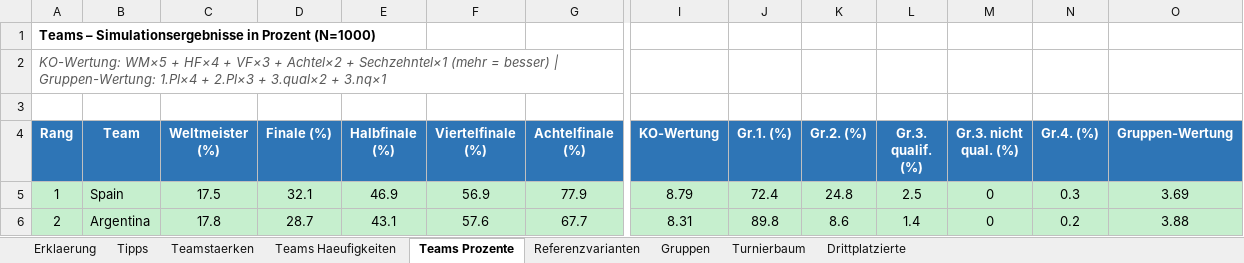
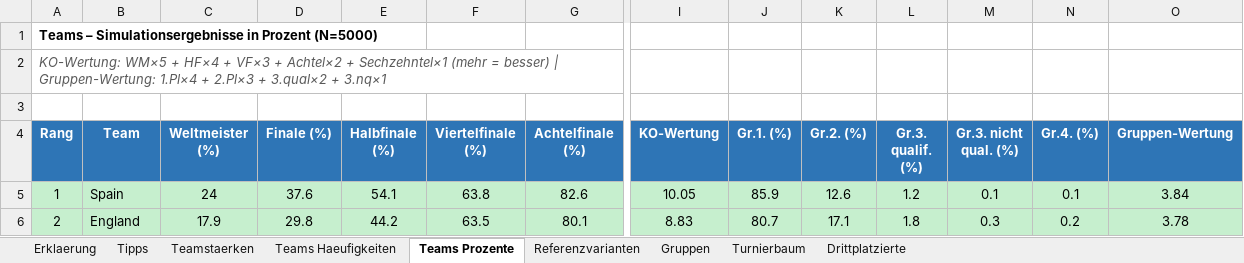
Before and after one commit to flambiertes/fussballanalyse, an Excel workbook: wm_2026/wm2026_simulation.xlsx, sheet Teams Prozente, drawn as a sheet; only a part is shown, gaps mark what is left out; values as stored, in another font and other column widths than the file's, no borders; the diff covers the shown part only; the diff names each change by its address in the sheet, - before the commit and + after, or states it on an @@ line.

```diff
--- a/wm_2026/wm2026_simulation.xlsx (sheet Teams Prozente)
+++ b/wm_2026/wm2026_simulation.xlsx (sheet Teams Prozente)
-A1 (Rang): …in Prozent (N=1000)
+A1 (Rang): …in Prozent (N=5000)
-C5 (Weltmeister (%)): 17.5
+C5 (Weltmeister (%)): 24
-D5 (Finale (%)): 32.1
+D5 (Finale (%)): 37.6
-E5 (Halbfinale (%)): 46.9
+E5 (Halbfinale (%)): 54.1
-F5 (Viertelfinale (%)): 56.9
+F5 (Viertelfinale (%)): 63.8
-G5 (Achtelfinale (%)): 77.9
+G5 (Achtelfinale (%)): 82.6
-I5 (KO-Wertung): 8.79
+I5 (KO-Wertung): 10.05
-J5 (Gr.1. (%)): 72.4
+J5 (Gr.1. (%)): 85.9
-K5 (Gr.2. (%)): 24.8
+K5 (Gr.2. (%)): 12.6
-L5 (Gr.3. qualif. (%)): 2.5
+L5 (Gr.3. qualif. (%)): 1.2
-M5 (Gr.3. nicht qual. (%)): 0
+M5 (Gr.3. nicht qual. (%)): 0.1
-N5 (Gr.4. (%)): 0.3
+N5 (Gr.4. (%)): 0.1
-O5 (Gruppen-Wertung): 3.69
+O5 (Gruppen-Wertung): 3.84
-B6 (Team): Argentina
+B6 (Team): England
-C6 (Weltmeister (%)): 17.8
+C6 (Weltmeister (%)): 17.9
-D6 (Finale (%)): 28.7
+D6 (Finale (%)): 29.8
-E6 (Halbfinale (%)): 43.1
+E6 (Halbfinale (%)): 44.2
-F6 (Viertelfinale (%)): 57.6
+F6 (Viertelfinale (%)): 63.5
-G6 (Achtelfinale (%)): 67.7
+G6 (Achtelfinale (%)): 80.1
-I6 (KO-Wertung): 8.31
+I6 (KO-Wertung): 8.83
-J6 (Gr.1. (%)): 89.8
+J6 (Gr.1. (%)): 80.7
-K6 (Gr.2. (%)): 8.6
+K6 (Gr.2. (%)): 17.1
-L6 (Gr.3. qualif. (%)): 1.4
+L6 (Gr.3. qualif. (%)): 1.8
-M6 (Gr.3. nicht qual. (%)): 0
+M6 (Gr.3. nicht qual. (%)): 0.3
-O6 (Gruppen-Wertung): 3.88
+O6 (Gruppen-Wertung): 3.78
```
Also changed, not shown: 605 edited cells elsewhere in this sheet, sheet Teamstaerken, sheet Teams Haeufigkeiten, sheet Gruppen, sheet Tipps, sheet Erklaerung, sheet Drittplatzierte, 2 more sheets, 11 other files.
